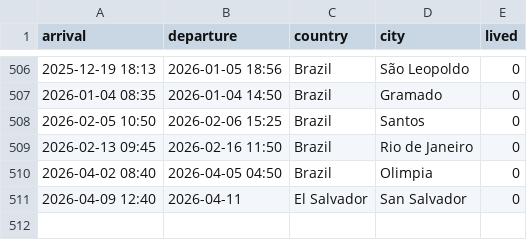
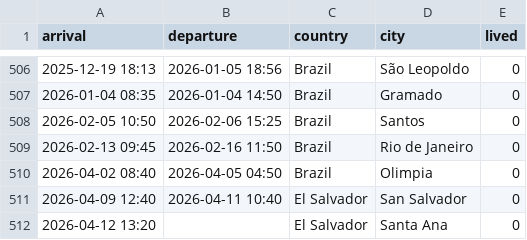
Before and after one commit to paulovelho/places, a CSV file: data.csv, drawn as a sheet; only a part is shown, gaps mark what is left out.

Commit message:
adding bash script for adding data

```diff
--- a/data.csv
+++ b/data.csv
@@ -510,2 +510,3 @@ arrival,departure,country,city,lived
 2026-04-02 08:40,2026-04-05 04:50,Brazil,Olimpia,0
-2026-04-09 12:40,2026-04-11,El Salvador,San Salvador,0
+2026-04-09 12:40,2026-04-11 10:40,El Salvador,San Salvador,0
+2026-04-12 13:20,,El Salvador,Santa Ana,0
```
Also changed, not shown: 2 other files.
